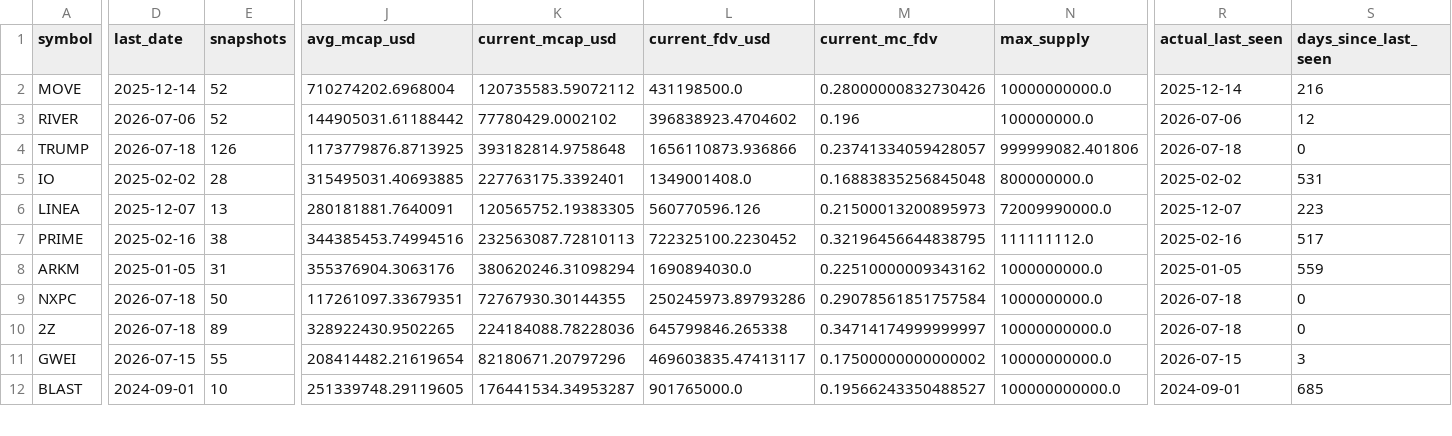
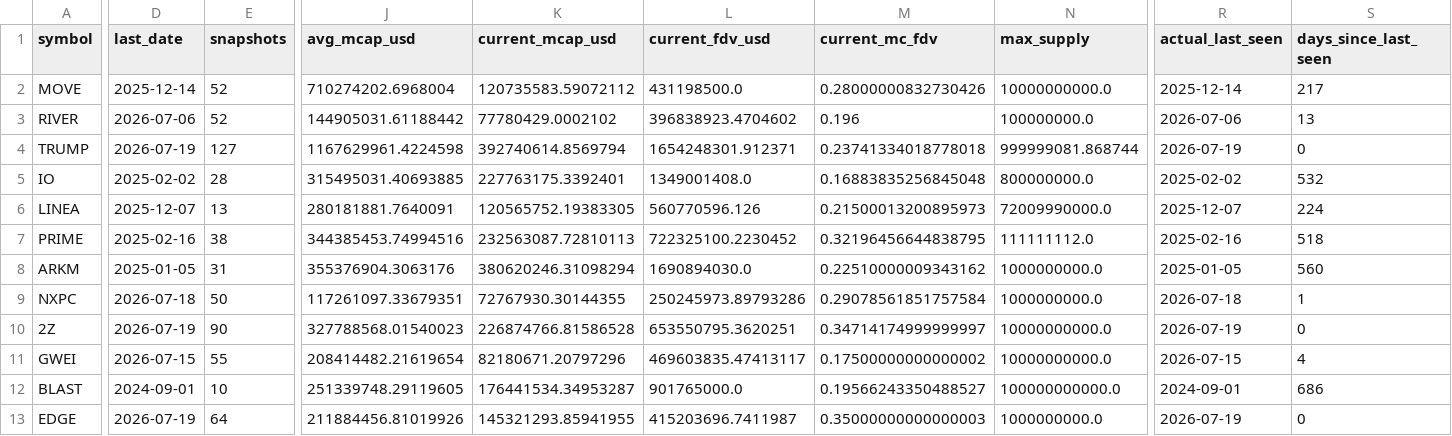
Before and after one commit to udipta-dev/rank-radar, a CSV file: data/out/table_low_float_decliners.csv, drawn as a sheet; only a part is shown, gaps mark what is left out; rows hold the shown columns only; the diff covers the shown part only; the diff names each change by its address in the sheet, - before the commit and + after, or states it on an @@ line.

```diff
--- a/data/out/table_low_float_decliners.csv
+++ b/data/out/table_low_float_decliners.csv
-S2 (days_since_last_seen): 216
+S2 (days_since_last_seen): 217
-S3 (days_since_last_seen): 12
+S3 (days_since_last_seen): 13
-D4 (last_date): 2026-07-18
+D4 (last_date): 2026-07-19
-E4 (snapshots): 126
+E4 (snapshots): 127
-J4 (avg_mcap_usd): 1173779876.8713925
+J4 (avg_mcap_usd): 1167629961.4224598
-K4 (current_mcap_usd): 393182814.9758648
+K4 (current_mcap_usd): 392740614.8569794
-L4 (current_fdv_usd): 1656110873.936866
+L4 (current_fdv_usd): 1654248301.912371
-M4 (current_mc_fdv): 0.23741334059428057
+M4 (current_mc_fdv): 0.23741334018778018
-N4 (max_supply): 999999082.401806
+N4 (max_supply): 999999081.868744
-R4 (actual_last_seen): 2026-07-18
+R4 (actual_last_seen): 2026-07-19
-S5 (days_since_last_seen): 531
+S5 (days_since_last_seen): 532
-S6 (days_since_last_seen): 223
+S6 (days_since_last_seen): 224
-S7 (days_since_last_seen): 517
+S7 (days_since_last_seen): 518
-S8 (days_since_last_seen): 559
+S8 (days_since_last_seen): 560
-S9 (days_since_last_seen): 0
+S9 (days_since_last_seen): 1
-D10 (last_date): 2026-07-18
+D10 (last_date): 2026-07-19
-E10 (snapshots): 89
+E10 (snapshots): 90
-J10 (avg_mcap_usd): 328922430.9502265
+J10 (avg_mcap_usd): 327788568.01540023
-K10 (current_mcap_usd): 224184088.78228036
+K10 (current_mcap_usd): 226874766.81586528
-L10 (current_fdv_usd): 645799846.265338
+L10 (current_fdv_usd): 653550795.3620251
-R10 (actual_last_seen): 2026-07-18
+R10 (actual_last_seen): 2026-07-19
-S11 (days_since_last_seen): 3
+S11 (days_since_last_seen): 4
-S12 (days_since_last_seen): 685
+S12 (days_since_last_seen): 686
+row 13: EDGE | 2026-07-19 | 64 | 211884456.81019926 | 145321293.85941955 | 415203696.7411987 | 0.35000000000000003 | 1000000000.0 | 2026-07-19 | 0
```
Also changed, not shown: 1 added row, 3 removed rows and 48 edited cells elsewhere in this file, data/out/table_climbers_overall.csv, data/out/table_high_conviction_climbers.csv, 15 other files.
